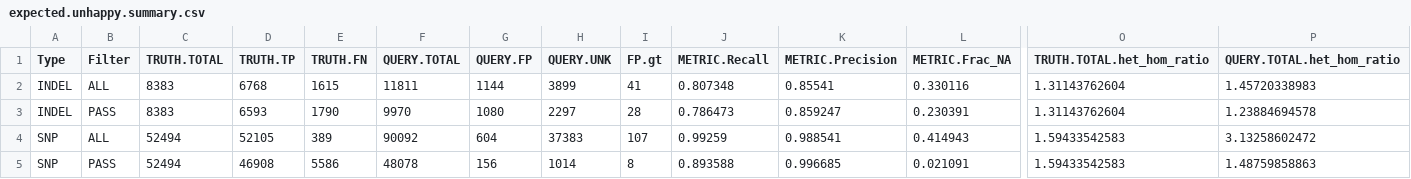
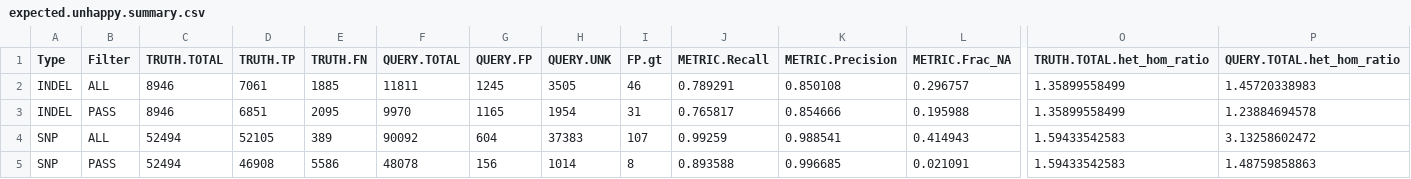
Before and after one commit to Illumina/hap.py, a CSV file: example/happy/expected.unhappy.summary.csv, drawn as a sheet; only a part is shown, gaps mark what is left out; removed rows and columns are numbered as before the commit, all else as after; rows hold the shown columns only; the diff names each change by its address in the sheet, - before the commit and + after, or states it on an @@ line.

```diff
--- a/example/happy/expected.unhappy.summary.csv
+++ b/example/happy/expected.unhappy.summary.csv
-row 2: INDEL | ALL | 8383 | 6768 | 1615 | 11811 | 1144 | 3899 | 41 | 0.807348 | 0.85541 | 0.330116 | 1.31143762604 | 1.45720338983
-row 3: INDEL | PASS | 8383 | 6593 | 1790 | 9970 | 1080 | 2297 | 28 | 0.786473 | 0.859247 | 0.230391 | 1.31143762604 | 1.23884694578
+row 2: INDEL | ALL | 8946 | 7061 | 1885 | 11811 | 1245 | 3505 | 46 | 0.789291 | 0.850108 | 0.296757 | 1.35899558499 | 1.45720338983
+row 3: INDEL | PASS | 8946 | 6851 | 2095 | 9970 | 1165 | 1954 | 31 | 0.765817 | 0.854666 | 0.195988 | 1.35899558499 | 1.23884694578
```
Also changed, not shown: example/happy/expected.pass.summary.csv, example/happy/expected.vcfeval.summary.csv, 9 other files.
